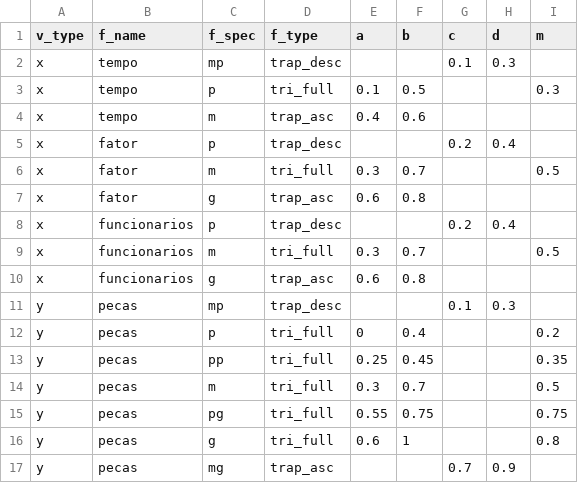
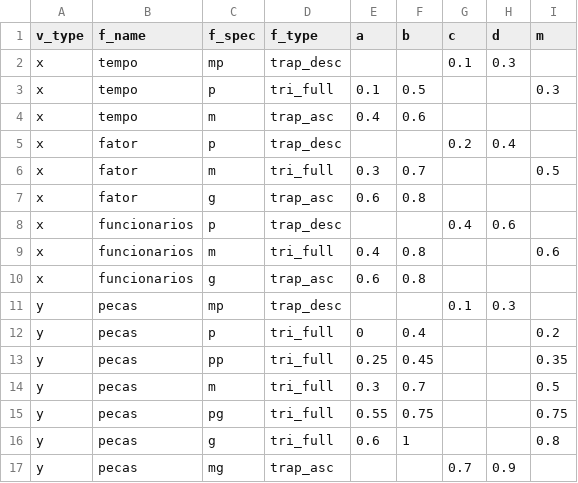
Before and after one commit to rafaelfreesz/ci_fuzzy, a CSV file: 02_autoparts/autoparts_x.csv, drawn as a sheet.

```diff
--- a/02_autoparts/autoparts_x.csv
+++ b/02_autoparts/autoparts_x.csv
@@ -7,4 +7,4 @@ x,fator,m,tri_full,0.3,0.7,,,0.5
 x,fator,g,trap_asc,0.6,0.8,,,
-x,funcionarios,p,trap_desc,,,0.2,0.4,
-x,funcionarios,m,tri_full,0.3,0.7,,,0.5
+x,funcionarios,p,trap_desc,,,0.4,0.6,
+x,funcionarios,m,tri_full,0.4,0.8,,,0.6
 x,funcionarios,g,trap_asc,0.6,0.8,,,
```
Also changed, not shown: 2 other files.
